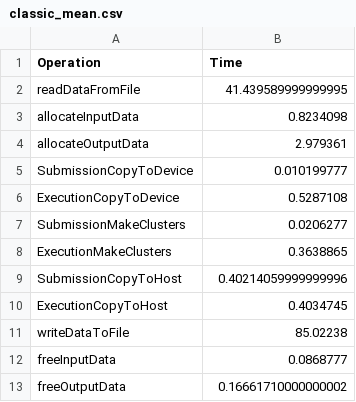
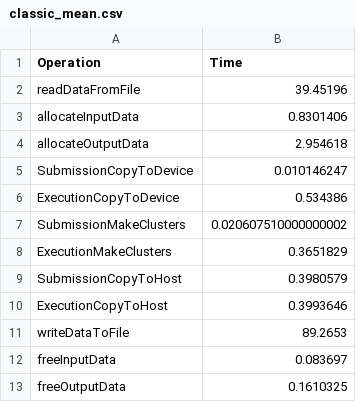
Before and after one commit to mariamiiiiii/gitlab_clue, a CSV file: Results/classic_mean.csv, drawn as a sheet.

```diff
--- a/Results/classic_mean.csv
+++ b/Results/classic_mean.csv
@@ -1,13 +1,13 @@
 Operation,Time
-readDataFromFile,41.439589999999995
-allocateInputData,0.8234098
-allocateOutputData,2.979361
-SubmissionCopyToDevice,0.010199777
-ExecutionCopyToDevice,0.5287108
-SubmissionMakeClusters,0.0206277
-ExecutionMakeClusters,0.3638865
-SubmissionCopyToHost,0.40214059999999996
-ExecutionCopyToHost,0.4034745
-writeDataToFile,85.02238
-freeInputData,0.0868777
-freeOutputData,0.16661710000000002
+readDataFromFile,39.45196
+allocateInputData,0.8301406
+allocateOutputData,2.954618
+SubmissionCopyToDevice,0.010146247
+ExecutionCopyToDevice,0.534386
+SubmissionMakeClusters,0.020607510000000002
+ExecutionMakeClusters,0.3651829
+SubmissionCopyToHost,0.3980579
+ExecutionCopyToHost,0.3993646
+writeDataToFile,89.2653
+freeInputData,0.083697
+freeOutputData,0.1610325
```
Also changed, not shown: Results/classic_std.csv, Results/results_classic0.csv, 12 other files.
